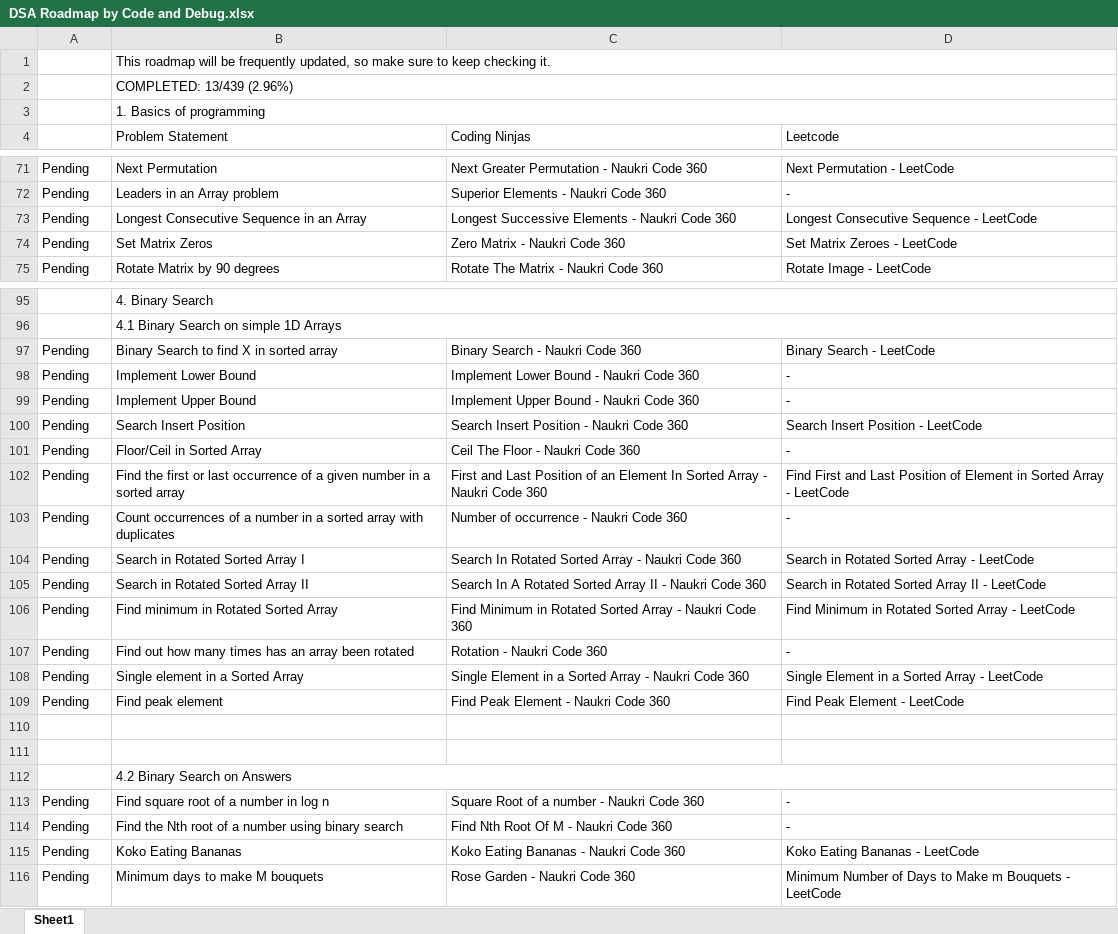
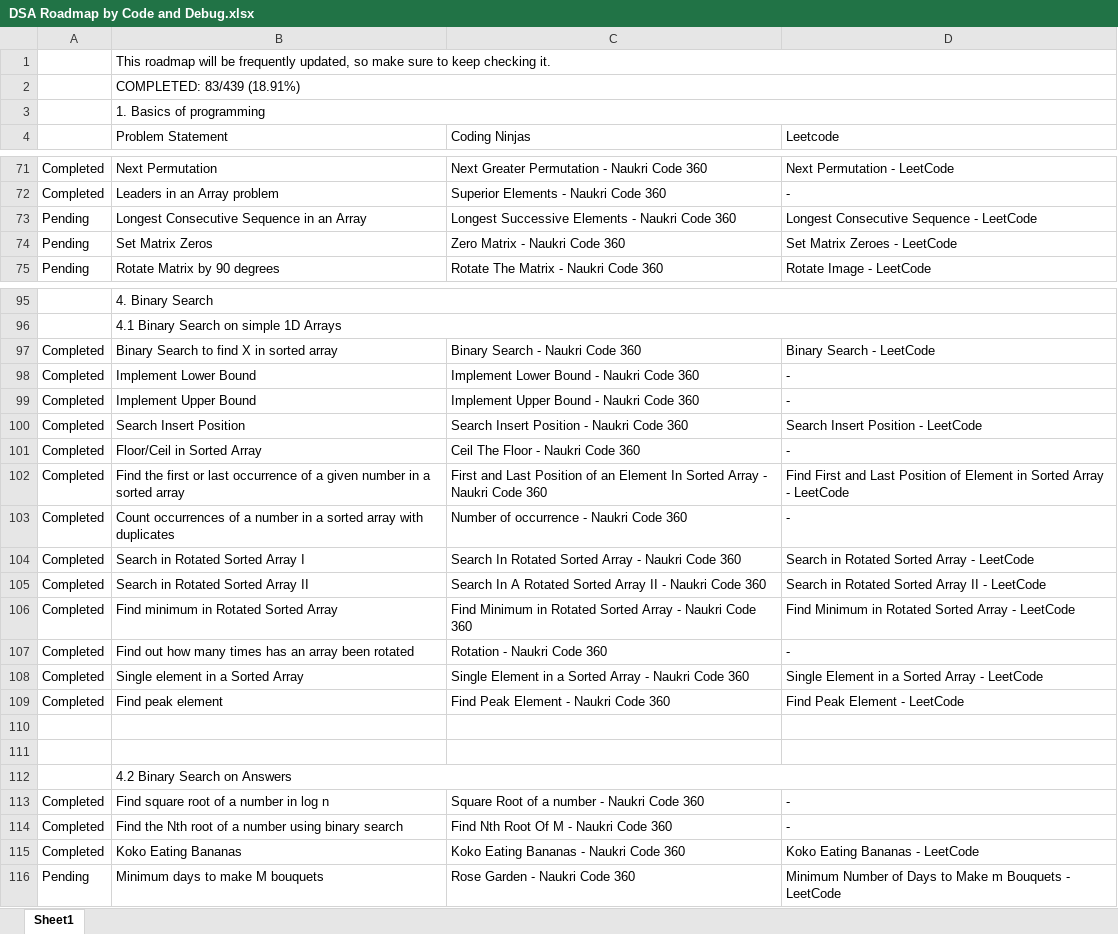
Before and after one commit to VShah2312/Python_Portfolio, an Excel workbook: DSA Roadmap by Code and Debug.xlsx, sheet Sheet1, drawn as a sheet; only a part is shown, gaps mark what is left out; values as stored, in another font and other column widths than the file's, no cell formats; the diff covers the shown part only; the diff names each change by its address in the sheet, - before the commit and + after, or states it on an @@ line.

```diff
--- a/DSA Roadmap by Code and Debug.xlsx (sheet Sheet1)
+++ b/DSA Roadmap by Code and Debug.xlsx (sheet Sheet1)
-B2 (Problem Statement): COMPLETED: 13/439 (2.96%)
+B2 (Problem Statement): COMPLETED: 83/439 (18.91%)
-A71:A72: Pending
+A71:A72: Completed
-A97:A109: Pending
+A97:A109: Completed
-A113:A115: Pending
+A113:A115: Completed
```
Also changed, not shown: 54 edited cells elsewhere in this sheet, cell formats, 14 other files.
